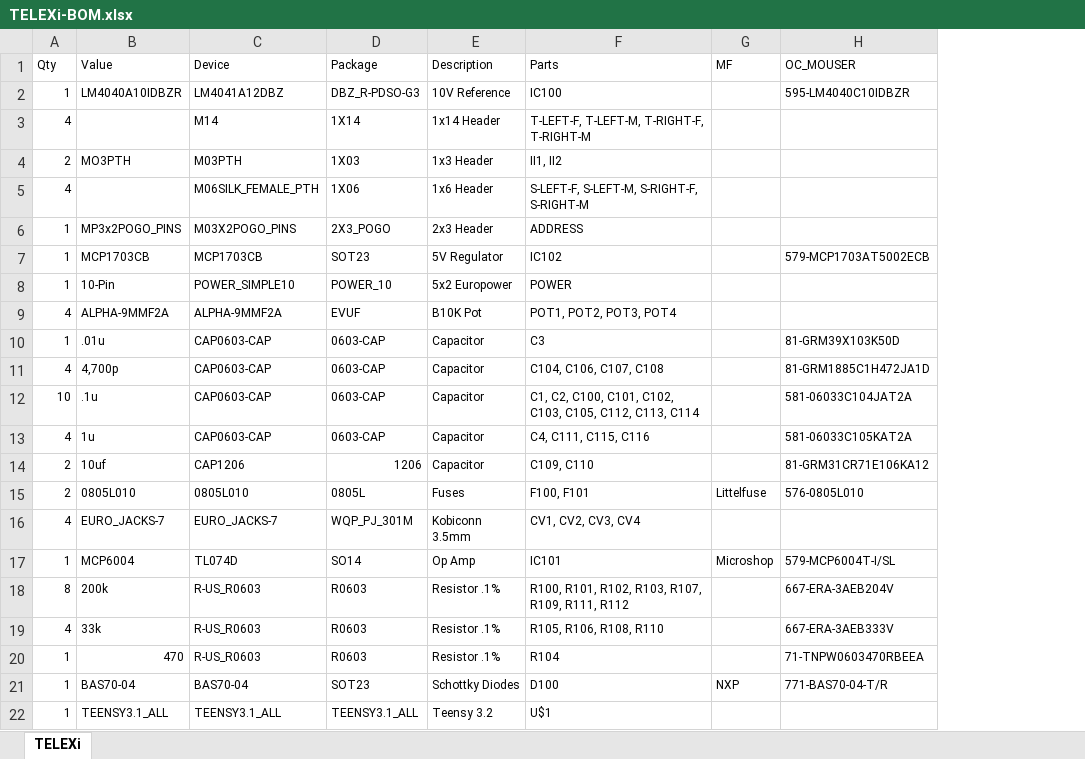
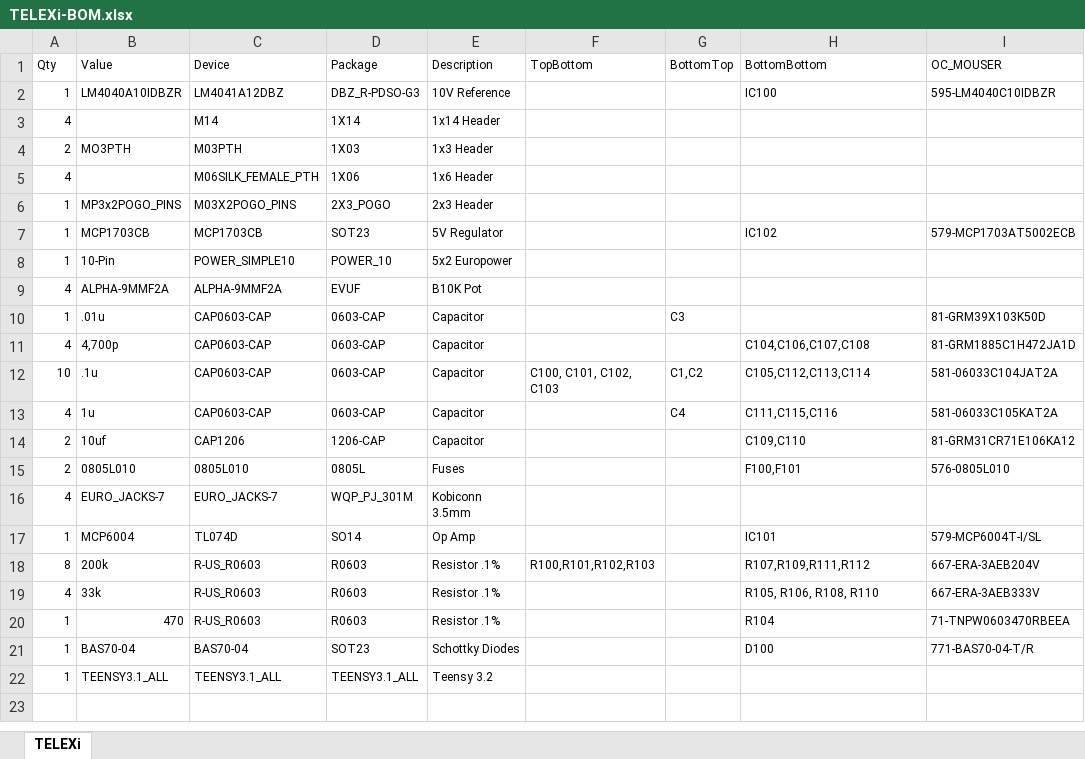
Before and after one commit to bpcmusic/telex, an Excel workbook: hardware/TELEXi/board/TELEXi-BOM.xlsx, sheet TELEXi, drawn as a sheet; values as stored, in another font and other column widths than the file's, no borders; table styles not drawn; removed rows and columns are numbered as before the commit, all else as after; the diff names each change by its address in the sheet, - before the commit and + after, or states it on an @@ line.

```diff
--- a/hardware/TELEXi/board/TELEXi-BOM.xlsx (sheet TELEXi)
+++ b/hardware/TELEXi/board/TELEXi-BOM.xlsx (sheet TELEXi)
+column F (TopBottom), rows 12-18: C100, C101, C102, C103 |  |  |  |  |  | R100,R101,R102,R103
+column G (BottomTop), rows 10-13: C3 |  | C1,C2 | C4
-column G (MF), rows 15-21: Littelfuse |  | Microshop |  |  |  | NXP
-H1: Parts
+H1: BottomBottom
-H3 (BottomBottom): T-LEFT-F, T-LEFT-M, T-RIGHT-F, T-RIGHT-M
+H3 (BottomBottom): (empty)
-H4 (BottomBottom): II1, II2
+H4 (BottomBottom): (empty)
-H5 (BottomBottom): S-LEFT-F, S-LEFT-M, S-RIGHT-F, S-RIGHT-M
+H5 (BottomBottom): (empty)
-H6 (BottomBottom): ADDRESS
+H6 (BottomBottom): (empty)
-H8 (BottomBottom): POWER
+H8 (BottomBottom): (empty)
-H9 (BottomBottom): POT1, POT2, POT3, POT4
+H9 (BottomBottom): (empty)
-H10 (BottomBottom): C3
+H10 (BottomBottom): (empty)
-H11 (BottomBottom): C104, C106, C107, C108
+H11 (BottomBottom): C104,C106,C107,C108
-H12 (BottomBottom): C1, C2, C100, C101, C102, C103, C105, C112, C113, C114
+H12 (BottomBottom): C105,C112,C113,C114
-H13 (BottomBottom): C4, C111, C115, C116
+H13 (BottomBottom): C111,C115,C116
-D14 (Package): 1206
+D14 (Package): 1206-CAP
-H14 (BottomBottom): C109, C110
+H14 (BottomBottom): C109,C110
-H15 (BottomBottom): F100, F101
+H15 (BottomBottom): F100,F101
-H16 (BottomBottom): CV1, CV2, CV3, CV4
+H16 (BottomBottom): (empty)
-H18 (BottomBottom): R100, R101, R102, R103, R107, R109, R111, R112
+H18 (BottomBottom): R107,R109,R111,R112
-H22 (BottomBottom): U$1
+H22 (BottomBottom): (empty)
```
Also changed, not shown: hardware/TELEXo/board/TELEXo-BOM.xlsx, 42 other files.
